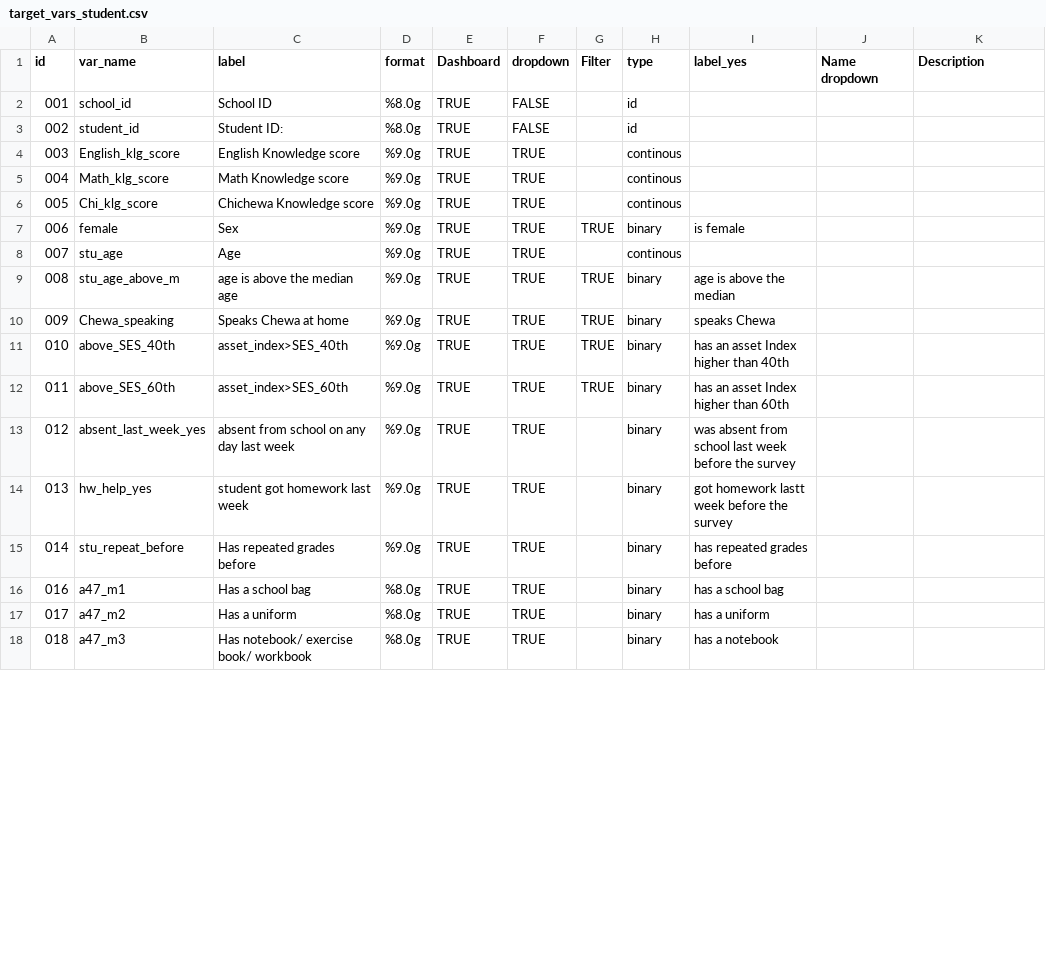
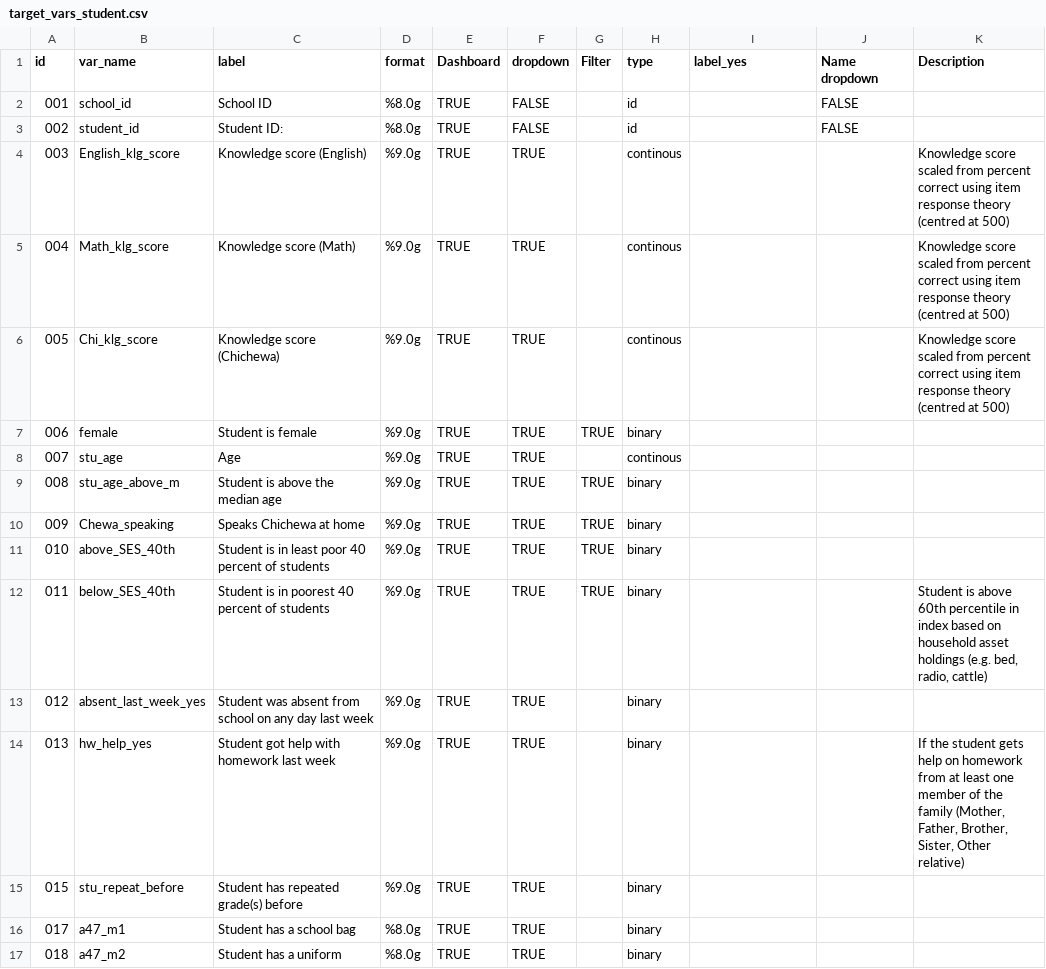
Before and after one commit to araupontones/MLSS, a CSV file: data/reference/lookups/student/target_vars_student.csv, drawn as a sheet; only a part is shown; the diff covers the shown part only.

```diff
--- a/data/reference/lookups/student/target_vars_student.csv
+++ b/data/reference/lookups/student/target_vars_student.csv
@@ -1,18 +1,17 @@
 id,var_name,label,format,Dashboard,dropdown,Filter,type,label_yes,Name dropdown,Description
-001,school_id,School ID,%8.0g,TRUE,FALSE,,id,,,
-002,student_id,Student ID:,%8.0g,TRUE,FALSE,,id,,,
-003,English_klg_score,English Knowledge score,%9.0g,TRUE,TRUE,,continous,,,
-004,Math_klg_score,Math Knowledge score,%9.0g,TRUE,TRUE,,continous,,,
-005,Chi_klg_score,Chichewa Knowledge score,%9.0g,TRUE,TRUE,,continous,,,
-006,female,Sex,%9.0g,TRUE,TRUE,TRUE,binary,is female,,
+001,school_id,School ID,%8.0g,TRUE,FALSE,,id,,FALSE,
+002,student_id,Student ID:,%8.0g,TRUE,FALSE,,id,,FALSE,
+003,English_klg_score,Knowledge score (English),%9.0g,TRUE,TRUE,,continous,,,Knowledge score scaled from percent correct using item response theory (centred at 500)
+004,Math_klg_score,Knowledge score (Math),%9.0g,TRUE,TRUE,,continous,,,Knowledge score scaled from percent correct using item response theory (centred at 500)
+005,Chi_klg_score,Knowledge score (Chichewa),%9.0g,TRUE,TRUE,,continous,,,Knowledge score scaled from percent correct using item response theory (centred at 500)
+006,female,Student is female,%9.0g,TRUE,TRUE,TRUE,binary,,,
 007,stu_age,Age,%9.0g,TRUE,TRUE,,continous,,,
-008,stu_age_above_m,age is above the median age,%9.0g,TRUE,TRUE,TRUE,binary,age is above the median,,
-009,Chewa_speaking,Speaks Chewa at home,%9.0g,TRUE,TRUE,TRUE,binary,speaks Chewa,,
-010,above_SES_40th,asset_index>SES_40th,%9.0g,TRUE,TRUE,TRUE,binary,has an asset Index higher than 40th,,
-011,above_SES_60th,asset_index>SES_60th,%9.0g,TRUE,TRUE,TRUE,binary,has an asset Index higher than 60th,,
-012,absent_last_week_yes,absent from school on any day last week,%9.0g,TRUE,TRUE,,binary,was absent from school last week before the survey,,
-013,hw_help_yes,student got homework last week,%9.0g,TRUE,TRUE,,binary,got homework lastt week before the survey,,
-014,stu_repeat_before,Has repeated grades before,%9.0g,TRUE,TRUE,,binary,has repeated grades before,,
-016,a47_m1,Has a school bag,%8.0g,TRUE,TRUE,,binary,has a school bag,,
-017,a47_m2,Has a uniform,%8.0g,TRUE,TRUE,,binary,has a uniform,,
-018,a47_m3,Has notebook/ exercise book/ workbook,%8.0g,TRUE,TRUE,,binary,has a notebook,,
+008,stu_age_above_m,Student is above the median age,%9.0g,TRUE,TRUE,TRUE,binary,,,
+009,Chewa_speaking,Speaks Chichewa at home,%9.0g,TRUE,TRUE,TRUE,binary,,,
+010,above_SES_40th,Student is in least poor 40 percent of students,%9.0g,TRUE,TRUE,TRUE,binary,,,
+011,below_SES_40th,Student is in poorest 40 percent of students,%9.0g,TRUE,TRUE,TRUE,binary,,,"Student is above 60th percentile in index based on household asset holdings (e.g. bed, radio, cattle)"
+012,absent_last_week_yes,Student was absent from school on any day last week,%9.0g,TRUE,TRUE,,binary,,,
+013,hw_help_yes,Student got help with homework last week,%9.0g,TRUE,TRUE,,binary,,,"If the student gets help on homework from at least one member of the family (Mother, Father, Brother, Sister, Other relative)"
+015,stu_repeat_before,Student has repeated grade(s) before,%9.0g,TRUE,TRUE,,binary,,,
+017,a47_m1,Student has a school bag,%8.0g,TRUE,TRUE,,binary,,,
+018,a47_m2,Student has a uniform,%8.0g,TRUE,TRUE,,binary,,,
```
Also changed, not shown: 2 added rows, 1 removed row and 34 edited cells elsewhere in this file, data/reference/lookups/student/dropdown_vars_student.csv, data/reference/lookups/teacher/dropdown_vars_teacher.csv, 18 other files.
